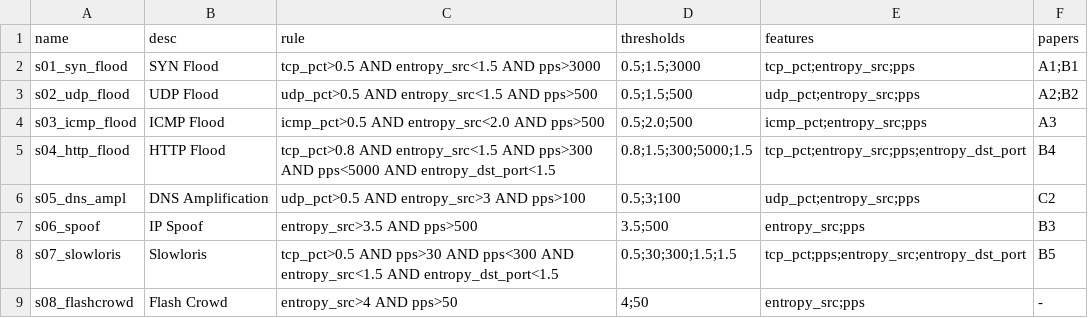
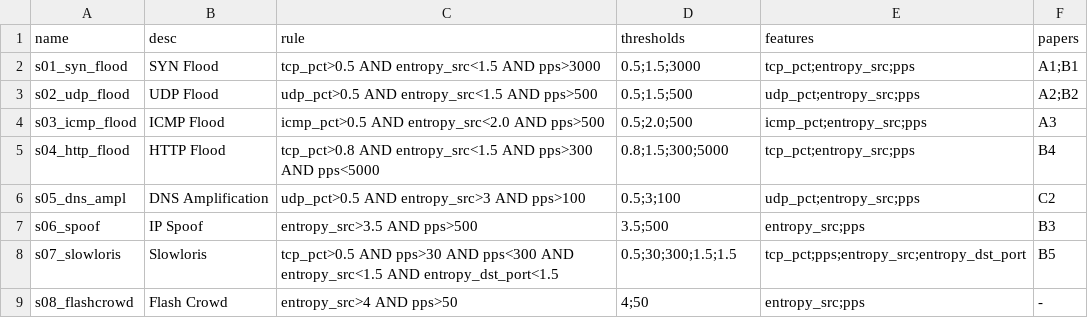
Before and after one commit to 23521228-BuiLeHuyPhuoc/NT541.Q21-DoS, a CSV file: docs/attack_signatures.csv, drawn as a sheet.

```diff
--- a/docs/attack_signatures.csv
+++ b/docs/attack_signatures.csv
@@ -4,3 +4,3 @@ s02_udp_flood,UDP Flood,"udp_pct>0.5 AND entropy_src<1.5 AND pps>500","0.5;1.5;5
 s03_icmp_flood,ICMP Flood,"icmp_pct>0.5 AND entropy_src<2.0 AND pps>500","0.5;2.0;500","icmp_pct;entropy_src;pps","A3"
-s04_http_flood,HTTP Flood,"tcp_pct>0.8 AND entropy_src<1.5 AND pps>300 AND pps<5000 AND entropy_dst_port<1.5","0.8;1.5;300;5000;1.5","tcp_pct;entropy_src;pps;entropy_dst_port","B4"
+s04_http_flood,HTTP Flood,"tcp_pct>0.8 AND entropy_src<1.5 AND pps>300 AND pps<5000","0.8;1.5;300;5000","tcp_pct;entropy_src;pps","B4"
 s05_dns_ampl,DNS Amplification,"udp_pct>0.5 AND entropy_src>3 AND pps>100","0.5;3;100","udp_pct;entropy_src;pps","C2"
```
Also changed, not shown: 1 other file.
